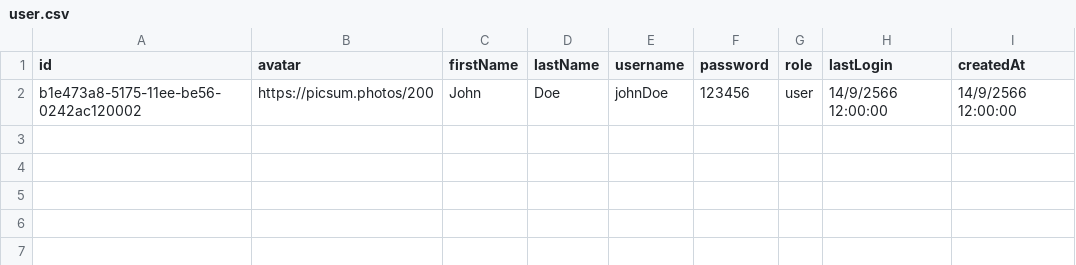
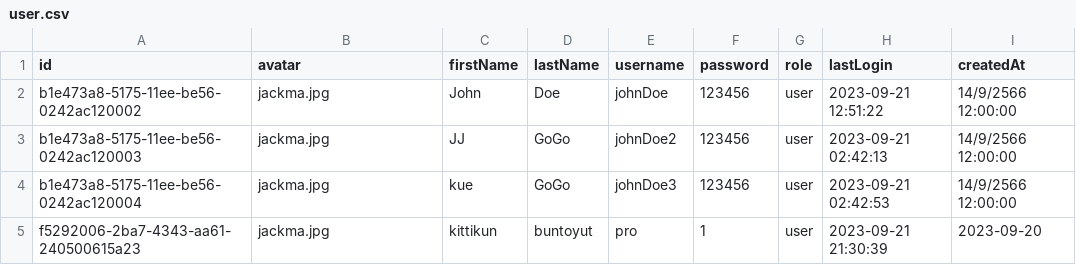
Before and after one commit to prokittikun/CS211-Event-Hub, a CSV file: data/user.csv, drawn as a sheet.

Commit message:
Add: mock csv data for test myTeamController

```diff
--- a/data/user.csv
+++ b/data/user.csv
@@ -1,2 +1,5 @@
 id,avatar,firstName,lastName,username,password,role,lastLogin,createdAt
-b1e473a8-5175-11ee-be56-0242ac120002,https://picsum.photos/200,John,Doe,johnDoe,123456,user,14/9/2566 12:00:00,14/9/2566 12:00:00
+b1e473a8-5175-11ee-be56-0242ac120002,jackma.jpg,John,Doe,johnDoe,123456,user,2023-09-21 12:51:22,14/9/2566 12:00:00
+b1e473a8-5175-11ee-be56-0242ac120003,jackma.jpg,JJ,GoGo,johnDoe2,123456,user,2023-09-21 02:42:13,14/9/2566 12:00:00
+b1e473a8-5175-11ee-be56-0242ac120004,jackma.jpg,kue,GoGo,johnDoe3,123456,user,2023-09-21 02:42:53,14/9/2566 12:00:00
+f5292006-2ba7-4343-aa61-240500615a23,jackma.jpg,kittikun,buntoyut,pro,1,user,2023-09-21 21:30:39,2023-09-20
```
Also changed, not shown: 6 other files.
